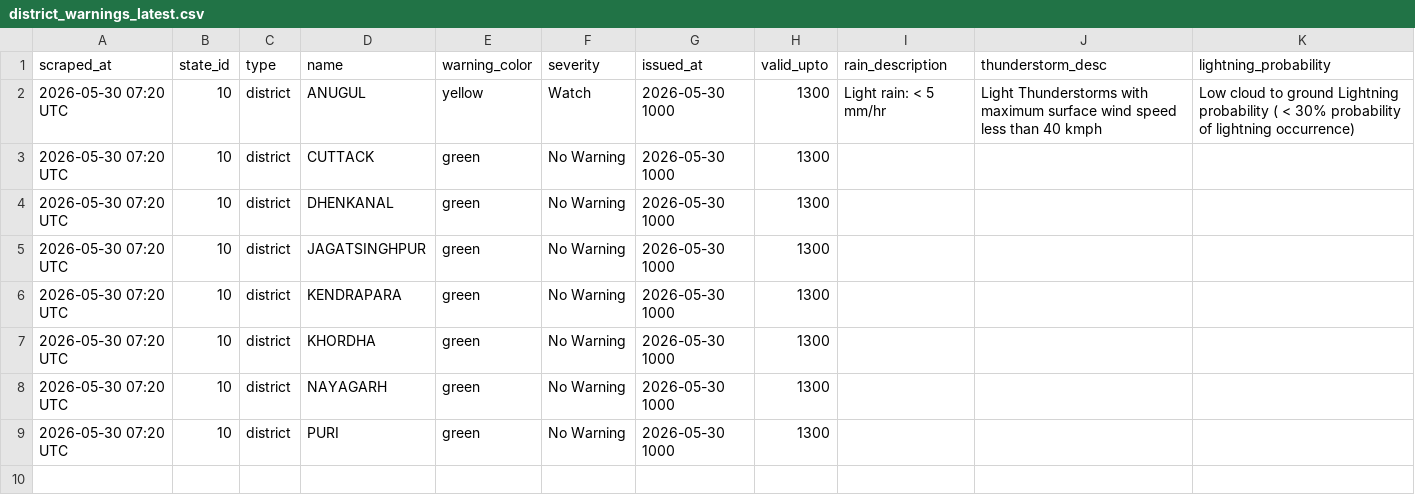
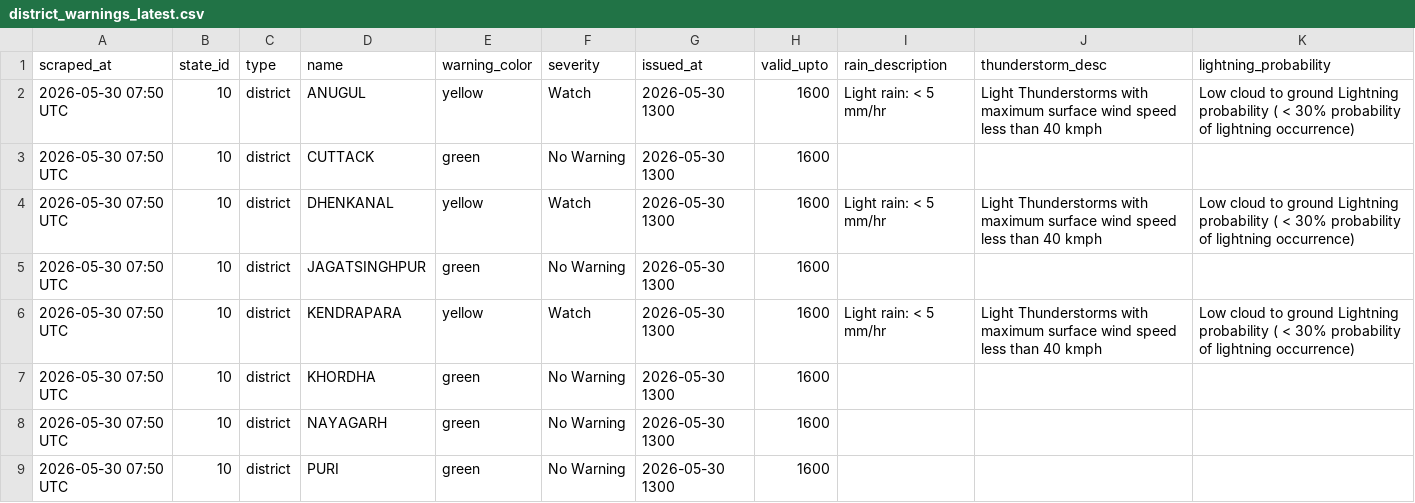
Before and after one commit to tpcodlweatherbulletin-lang/imd-scraper-b, a CSV file: data/district_warnings_latest.csv, drawn as a sheet.

```diff
--- a/data/district_warnings_latest.csv
+++ b/data/district_warnings_latest.csv
@@ -1,9 +1,9 @@
 scraped_at,state_id,type,name,warning_color,severity,issued_at,valid_upto,rain_description,thunderstorm_desc,lightning_probability
-2026-05-30 07:20 UTC,10,district,ANUGUL,yellow,Watch,2026-05-30 1000,1300,Light rain: < 5 mm/hr,Light Thunderstorms with maximum surface wind speed less than 40 kmph,Low cloud to ground Lightning probability ( < 30% probability of lightning occurrence)
-2026-05-30 07:20 UTC,10,district,CUTTACK,green,No Warning,2026-05-30 1000,1300,,,
-2026-05-30 07:20 UTC,10,district,DHENKANAL,green,No Warning,2026-05-30 1000,1300,,,
-2026-05-30 07:20 UTC,10,district,JAGATSINGHPUR,green,No Warning,2026-05-30 1000,1300,,,
-2026-05-30 07:20 UTC,10,district,KENDRAPARA,green,No Warning,2026-05-30 1000,1300,,,
-2026-05-30 07:20 UTC,10,district,KHORDHA,green,No Warning,2026-05-30 1000,1300,,,
-2026-05-30 07:20 UTC,10,district,NAYAGARH,green,No Warning,2026-05-30 1000,1300,,,
-2026-05-30 07:20 UTC,10,district,PURI,green,No Warning,2026-05-30 1000,1300,,,
+2026-05-30 07:50 UTC,10,district,ANUGUL,yellow,Watch,2026-05-30 1300,1600,Light rain: < 5 mm/hr,Light Thunderstorms with maximum surface wind speed less than 40 kmph,Low cloud to ground Lightning probability ( < 30% probability of lightning occurrence)
+2026-05-30 07:50 UTC,10,district,CUTTACK,green,No Warning,2026-05-30 1300,1600,,,
+2026-05-30 07:50 UTC,10,district,DHENKANAL,yellow,Watch,2026-05-30 1300,1600,Light rain: < 5 mm/hr,Light Thunderstorms with maximum surface wind speed less than 40 kmph,Low cloud to ground Lightning probability ( < 30% probability of lightning occurrence)
+2026-05-30 07:50 UTC,10,district,JAGATSINGHPUR,green,No Warning,2026-05-30 1300,1600,,,
+2026-05-30 07:50 UTC,10,district,KENDRAPARA,yellow,Watch,2026-05-30 1300,1600,Light rain: < 5 mm/hr,Light Thunderstorms with maximum surface wind speed less than 40 kmph,Low cloud to ground Lightning probability ( < 30% probability of lightning occurrence)
+2026-05-30 07:50 UTC,10,district,KHORDHA,green,No Warning,2026-05-30 1300,1600,,,
+2026-05-30 07:50 UTC,10,district,NAYAGARH,green,No Warning,2026-05-30 1300,1600,,,
+2026-05-30 07:50 UTC,10,district,PURI,green,No Warning,2026-05-30 1300,1600,,,
```
Also changed, not shown: 1 other file.
